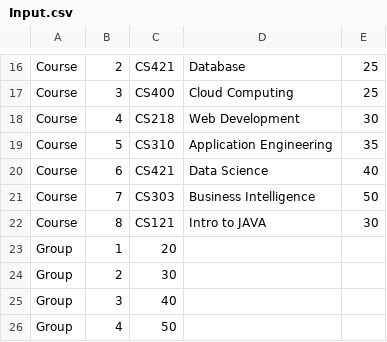
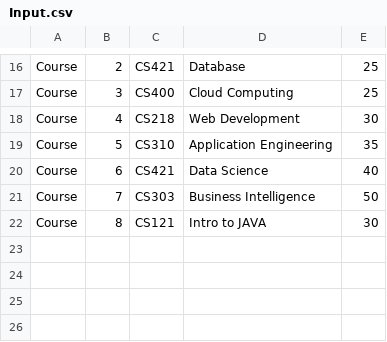
Before and after one commit to cr0065/CS-499-Team-J, a CSV file: src/AddDatatoJTable/Input.csv, drawn as a sheet; only a part is shown, gaps mark what is left out; the diff names each change by its address in the sheet, - before the commit and + after, or states it on an @@ line.

Commit message:
Don't need the group functionality there in the .csv

```diff
--- a/src/AddDatatoJTable/Input.csv
+++ b/src/AddDatatoJTable/Input.csv
-row 23: Group | 1 | 20
-row 24: Group | 2 | 30
-row 25: Group | 3 | 40
-row 26: Group | 4 | 50
```
Also changed, not shown: src/Input.csv.
